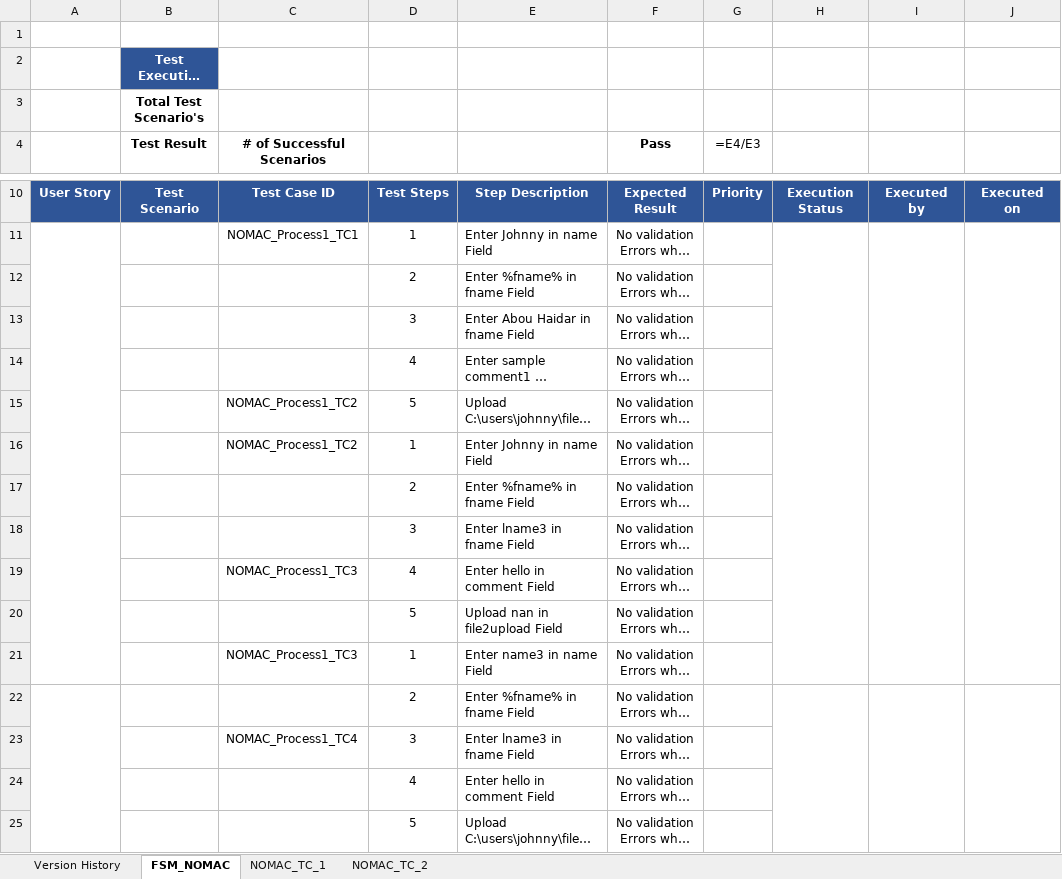
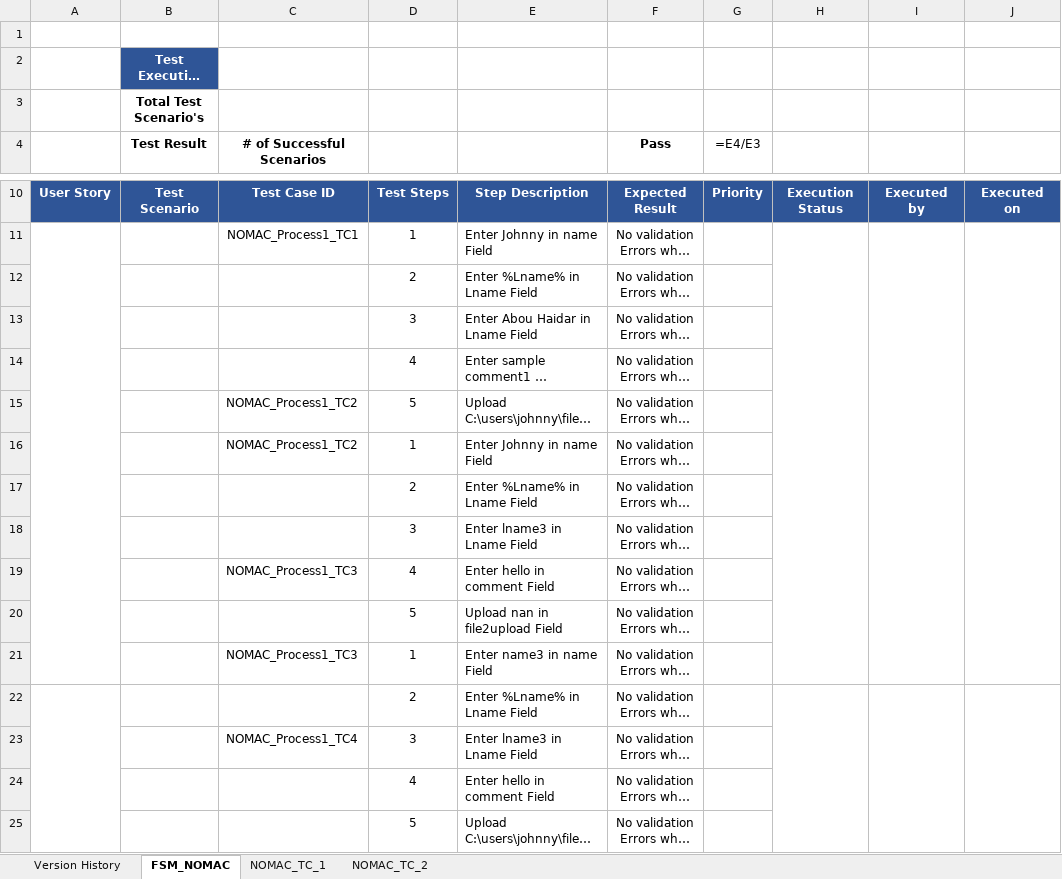
Before and after one commit to johnnyabouhaidar/KatalonKryon, an Excel workbook: NOMAC_Work Order Manangement.xlsx, sheet FSM_NOMAC, drawn as a sheet; only a part is shown, gaps mark what is left out; long unchanged cells end in …; values as stored, in another font and other column widths than the file's, no borders; formulas without a stored value are shown as written; the diff covers the shown part only; the diff names each change by its address in the sheet, - before the commit and + after, or states it on an @@ line.

```diff
--- a/NOMAC_Work Order Manangement.xlsx (sheet FSM_NOMAC)
+++ b/NOMAC_Work Order Manangement.xlsx (sheet FSM_NOMAC)
-E12: Enter %fname% in fname Field
+E12: Enter %Lname% in Lname Field
-E13: Enter Abou Haidar in fname Field
+E13: Enter Abou Haidar in Lname Field
-E17: Enter %fname% in fname Field
+E17: Enter %Lname% in Lname Field
-E18: Enter lname3 in fname Field
+E18: Enter lname3 in Lname Field
-E22: Enter %fname% in fname Field
+E22: Enter %Lname% in Lname Field
-E23: Enter lname3 in fname Field
+E23: Enter lname3 in Lname Field
```
Also changed, not shown: 194 edited cells elsewhere in this sheet, generated_output.xlsx.
